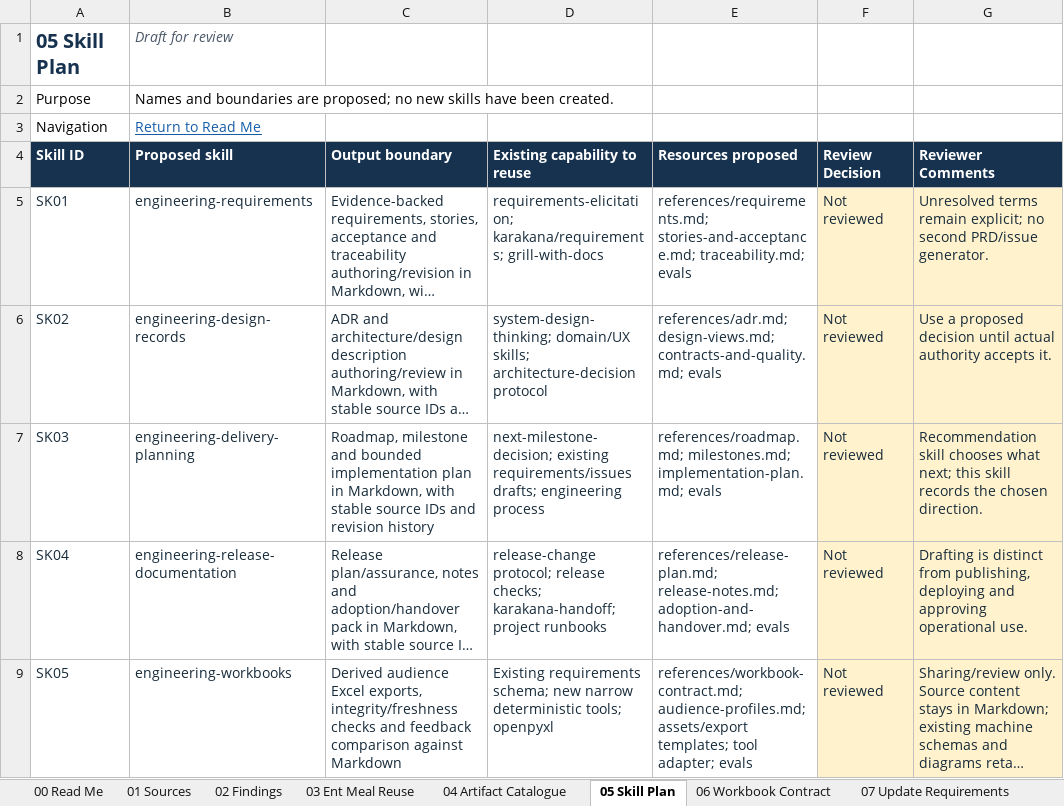
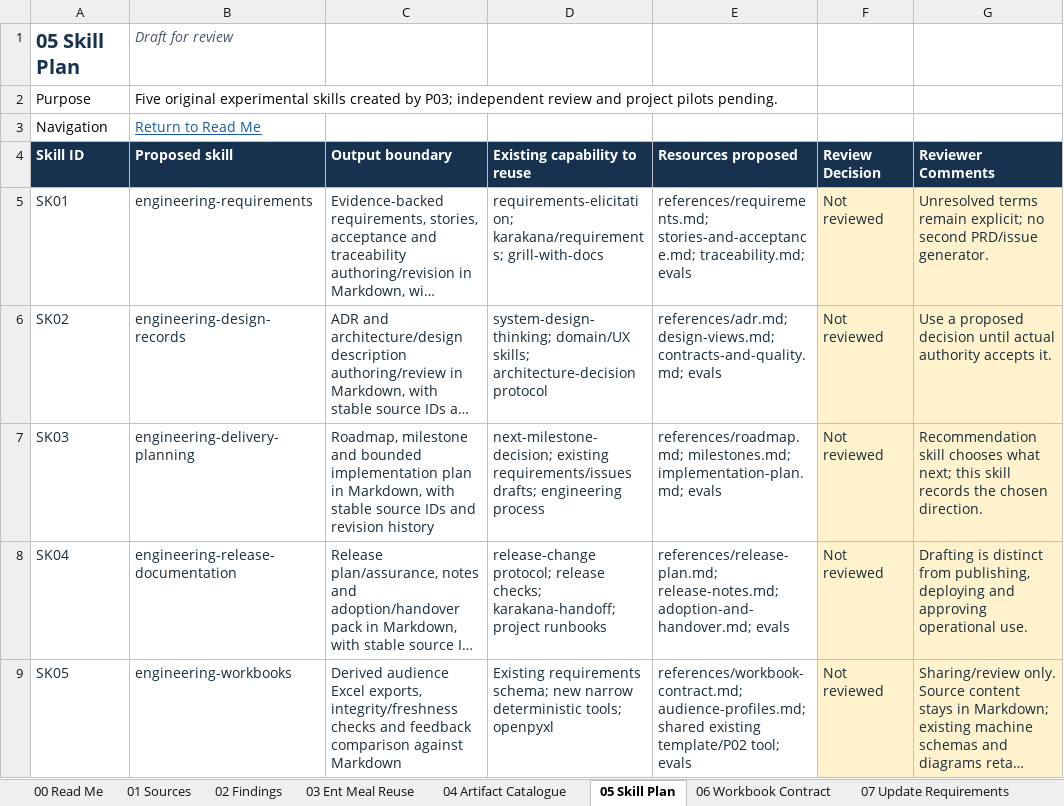
Before and after one commit to mdudaj/karakana, an Excel workbook: docs/skills/engineering-artifact-catalogue/research-and-update-plan.xlsx, sheet 05 Skill Plan, drawn as a sheet; long unchanged cells end in …; values as stored, in another font and other column widths than the file's, no borders; table styles not drawn; the diff names each change by its address in the sheet, - before the commit and + after, or states it on an @@ line.

Commit message:
feat: add experimental engineering documentation skills

```diff
--- a/docs/skills/engineering-artifact-catalogue/research-and-update-plan.xlsx (sheet 05 Skill Plan)
+++ b/docs/skills/engineering-artifact-catalogue/research-and-update-plan.xlsx (sheet 05 Skill Plan)
-B2 (Proposed skill): Names and boundaries are proposed; no new skills have been created.
+B2 (Proposed skill): Five original experimental skills created by P03; independent review and project pilots pending.
-E9 (Resources proposed): references/workbook-contract.md; audience-profiles.md; assets/export templates; tool adapter; evals
+E9 (Resources proposed): references/workbook-contract.md; audience-profiles.md; shared existing template/P02 tool; evals
```
Also changed, not shown: sheet 00 Read Me, sheet 09 Delivery Plan, 48 other files.
